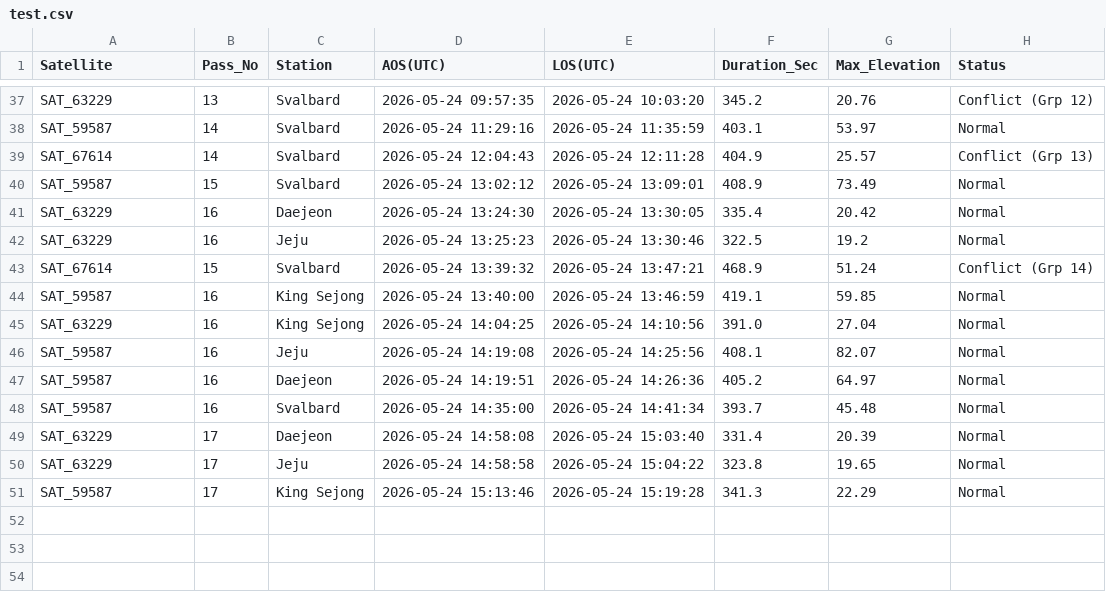
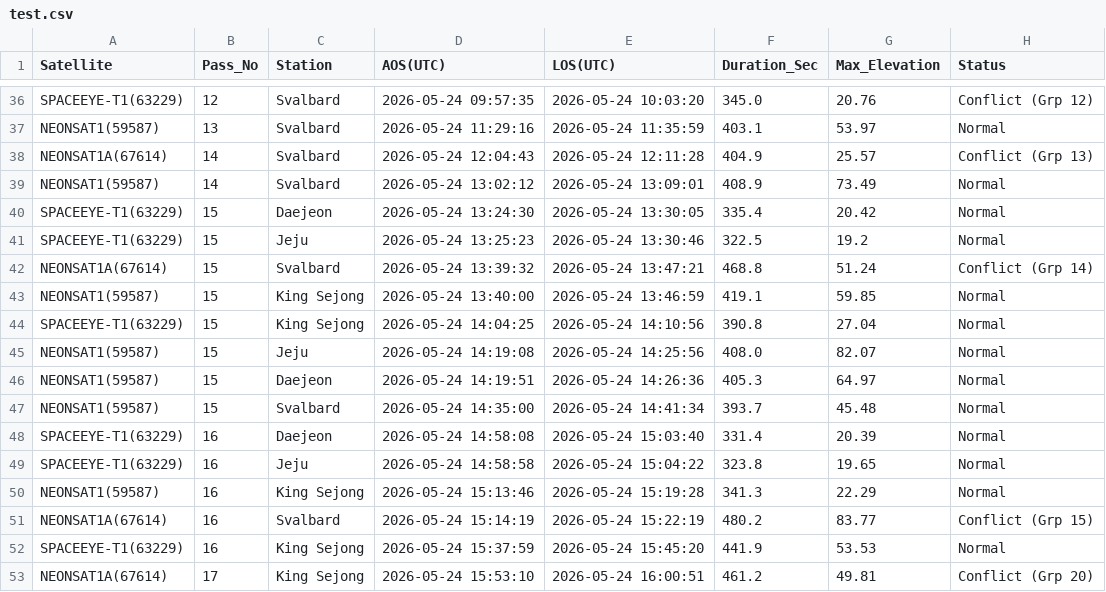
Before and after one commit to pjh4859/satellite_scheduler, a CSV file: output/test.csv, drawn as a sheet; only a part is shown, gaps mark what is left out; addresses are those after the commit; the diff covers the shown part only; the diff names each change by its address in the sheet, - before the commit and + after, or states it on an @@ line.

```diff
--- a/output/test.csv
+++ b/output/test.csv
-A36 (Satellite): SAT_63229
+A36 (Satellite): SPACEEYE-T1(63229)
-B36 (Pass_No): 13
+B36 (Pass_No): 12
-F36 (Duration_Sec): 345.2
+F36 (Duration_Sec): 345.0
-A37 (Satellite): SAT_59587
+A37 (Satellite): NEONSAT1(59587)
-B37 (Pass_No): 14
+B37 (Pass_No): 13
-A38 (Satellite): SAT_67614
+A38 (Satellite): NEONSAT1A(67614)
-A39 (Satellite): SAT_59587
+A39 (Satellite): NEONSAT1(59587)
-B39 (Pass_No): 15
+B39 (Pass_No): 14
-A40:A41 (Satellite): SAT_63229
+A40:A41 (Satellite): SPACEEYE-T1(63229)
-B40:B41 (Pass_No): 16
+B40:B41 (Pass_No): 15
-A42 (Satellite): SAT_67614
+A42 (Satellite): NEONSAT1A(67614)
-F42 (Duration_Sec): 468.9
+F42 (Duration_Sec): 468.8
-A43 (Satellite): SAT_59587
+A43 (Satellite): NEONSAT1(59587)
-B43:B47 (Pass_No): 16
+B43:B47 (Pass_No): 15
-A44 (Satellite): SAT_63229
+A44 (Satellite): SPACEEYE-T1(63229)
-F44 (Duration_Sec): 391.0
+F44 (Duration_Sec): 390.8
-A45:A47 (Satellite): SAT_59587
+A45:A47 (Satellite): NEONSAT1(59587)
-F45 (Duration_Sec): 408.1
+F45 (Duration_Sec): 408.0
-F46 (Duration_Sec): 405.2
+F46 (Duration_Sec): 405.3
-A48:A49 (Satellite): SAT_63229
+A48:A49 (Satellite): SPACEEYE-T1(63229)
-B48:B50 (Pass_No): 17
+B48:B50 (Pass_No): 16
-A50 (Satellite): SAT_59587
+A50 (Satellite): NEONSAT1(59587)
+row 51: NEONSAT1A(67614) | 16 | Svalbard | 2026-05-24 15:14:19 | 2026-05-24 15:22:19 | 480.2 | 83.77 | Conflict (Grp 15)
+row 52: SPACEEYE-T1(63229) | 16 | King Sejong | 2026-05-24 15:37:59 | 2026-05-24 15:45:20 | 441.9 | 53.53 | Normal
+row 53: NEONSAT1A(67614) | 17 | King Sejong | 2026-05-24 15:53:10 | 2026-05-24 16:00:51 | 461.2 | 49.81 | Conflict (Grp 20)
```
Also changed, not shown: 1 removed row and 76 edited cells elsewhere in this file, plans/default_mission_plan.csv, 1 other file.
